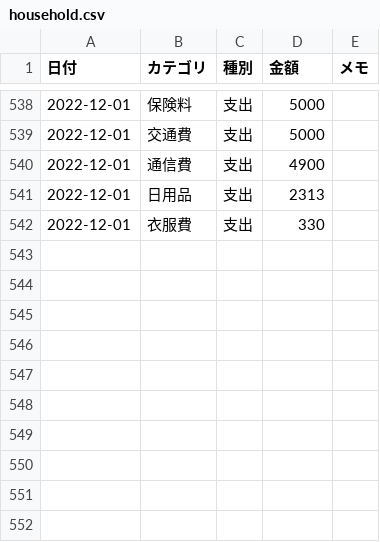
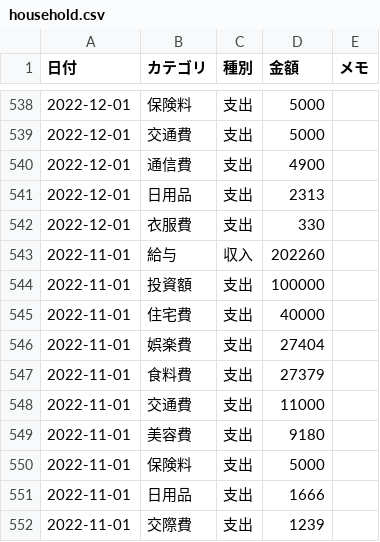
Before and after one commit to TakuyaFukumura/household-management-next-js-app, a CSV file: public/data/household.csv, drawn as a sheet; only a part is shown, gaps mark what is left out.

```diff
--- a/public/data/household.csv
+++ b/public/data/household.csv
@@ -542 +542,11 @@
 2022-12-01,衣服費,支出,330,
+2022-11-01,給与,収入,202260,
+2022-11-01,投資額,支出,100000,
+2022-11-01,住宅費,支出,40000,
+2022-11-01,娯楽費,支出,27404,
+2022-11-01,食料費,支出,27379,
+2022-11-01,交通費,支出,11000,
+2022-11-01,美容費,支出,9180,
+2022-11-01,保険料,支出,5000,
+2022-11-01,日用品,支出,1666,
+2022-11-01,交際費,支出,1239,
```
